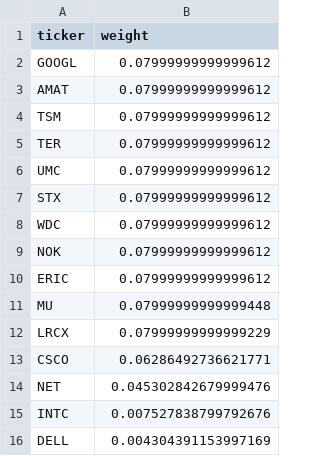
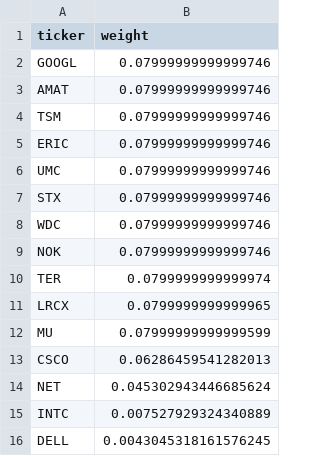
Before and after one commit to illaoiskeng/CognivectaX, a CSV file: data/weights_latest.csv, drawn as a sheet.

```diff
--- a/data/weights_latest.csv
+++ b/data/weights_latest.csv
@@ -1,16 +1,16 @@
 ticker,weight
-GOOGL,0.07999999999999612
-AMAT,0.07999999999999612
-TSM,0.07999999999999612
-TER,0.07999999999999612
-UMC,0.07999999999999612
-STX,0.07999999999999612
-WDC,0.07999999999999612
-NOK,0.07999999999999612
-ERIC,0.07999999999999612
-MU,0.07999999999999448
-LRCX,0.07999999999999229
-CSCO,0.06286492736621771
-NET,0.045302842679999476
-INTC,0.007527838799792676
-DELL,0.004304391153997169
+GOOGL,0.07999999999999746
+AMAT,0.07999999999999746
+TSM,0.07999999999999746
+ERIC,0.07999999999999746
+UMC,0.07999999999999746
+STX,0.07999999999999746
+WDC,0.07999999999999746
+NOK,0.07999999999999746
+TER,0.0799999999999974
+LRCX,0.0799999999999965
+MU,0.07999999999999599
+CSCO,0.06286459541282013
+NET,0.045302943446685624
+INTC,0.007527929324340889
+DELL,0.0043045318161576245
```
Also changed, not shown: data/papertrade/portfolio_value_daily.csv, data/papertrade/weights_rebalance.csv.
